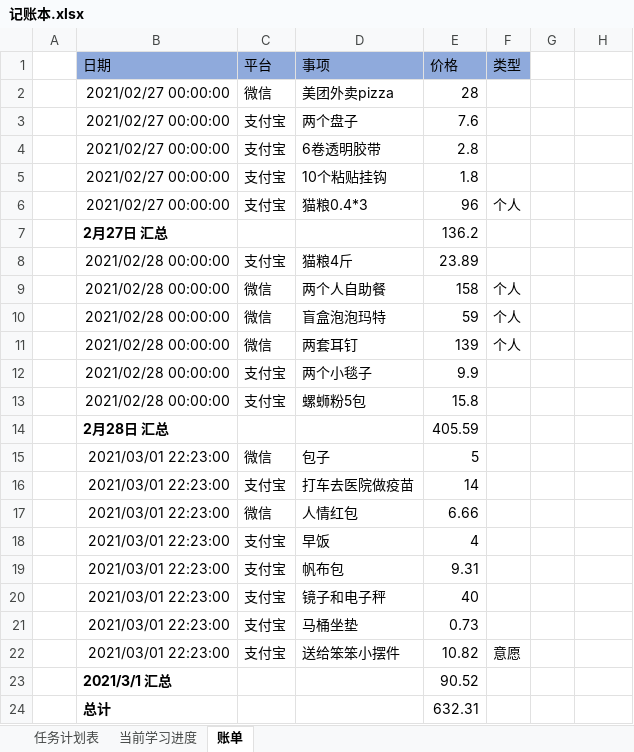
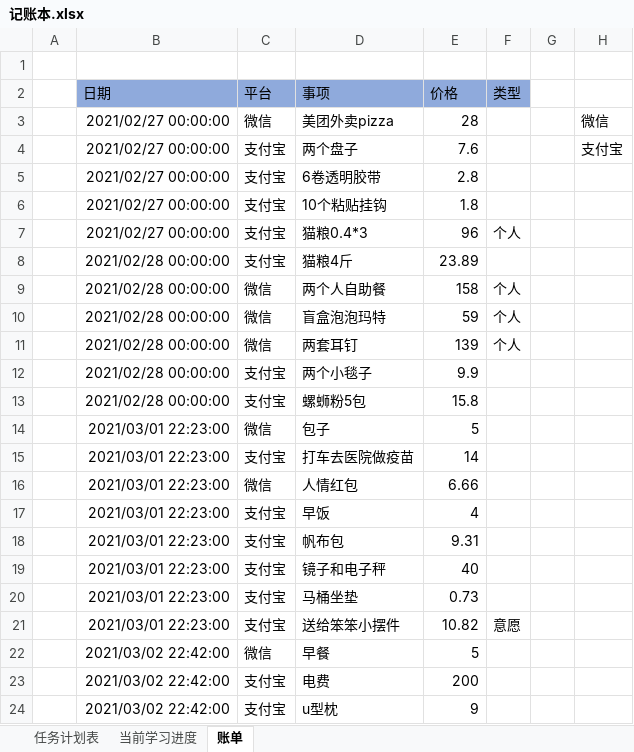
Before and after one commit to TorinMars/note, an Excel workbook: 00_files/记账本.xlsx, sheet 账单, drawn as a sheet; values as stored, in another font and other column widths than the file's, no borders; table styles not drawn; removed rows and columns are numbered as before the commit, all else as after; the diff names each change by its address in the sheet, - before the commit and + after, or states it on an @@ line.

```diff
--- a/00_files/记账本.xlsx (sheet 账单)
+++ b/00_files/记账本.xlsx (sheet 账单)
+row 1: (empty)
-H3: (empty)
+H3: 微信
-H4: (empty)
+H4: 支付宝
-row 7:  | 2月27日 汇总 |  |  | 136.2
-row 14:  | 2月28日 汇总 |  |  | 405.59
-row 23:  | 2021/3/1 汇总 |  |  | 90.52
-row 24:  | 总计 |  |  | 632.31
+row 22:  | 2021/03/02 22:42:00 | 微信 | 早餐 | 5
+row 23:  | 2021/03/02 22:42:00 | 支付宝 | 电费 | 200
+row 24:  | 2021/03/02 22:42:00 | 支付宝 | u型枕 | 9
```
Also changed, not shown: sheet 当前学习进度, sheet 任务计划表, 5 other files.
